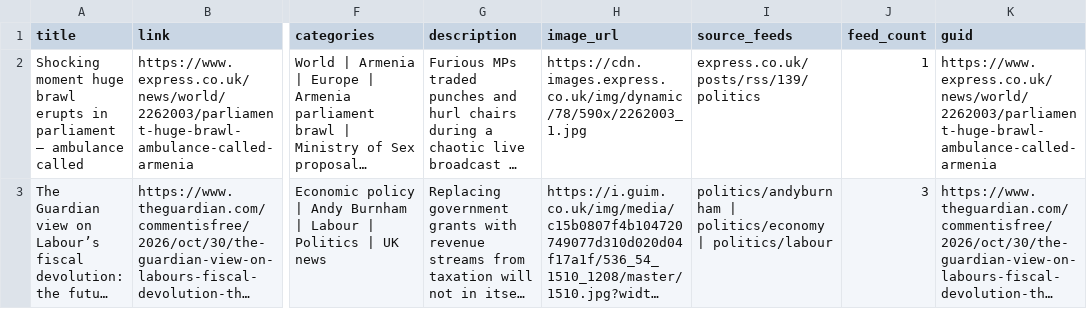
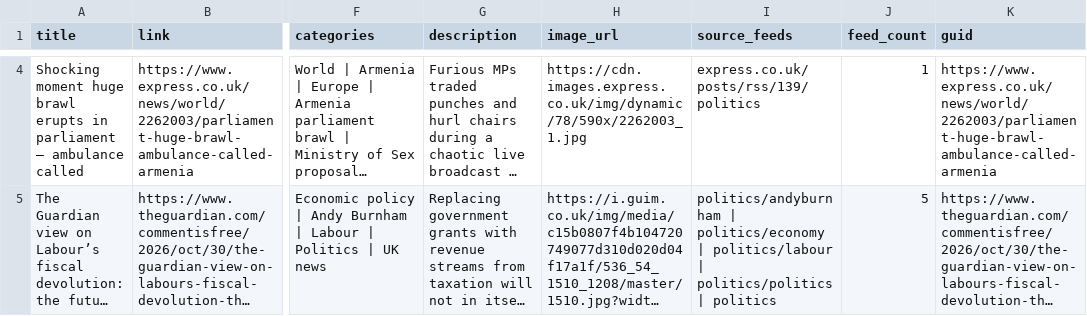
Before and after one commit to ennrenn/guardian-feeds, a CSV file: data/guardian_feeds.csv, drawn as a sheet; only a part is shown, gaps mark what is left out; long unchanged cells end in …; addresses are those after the commit; the diff covers the shown part only; the diff names each change by its address in the sheet, - before the commit and + after, or states it on an @@ line.

```diff
--- a/data/guardian_feeds.csv
+++ b/data/guardian_feeds.csv
-I5 (source_feeds): …| politics/labour
+I5 (source_feeds): …| politics/labour | politics/politics | politics
-J5 (feed_count): 3
+J5 (feed_count): 5
```
Also changed, not shown: 2 added rows and 10 edited cells elsewhere in this file.
